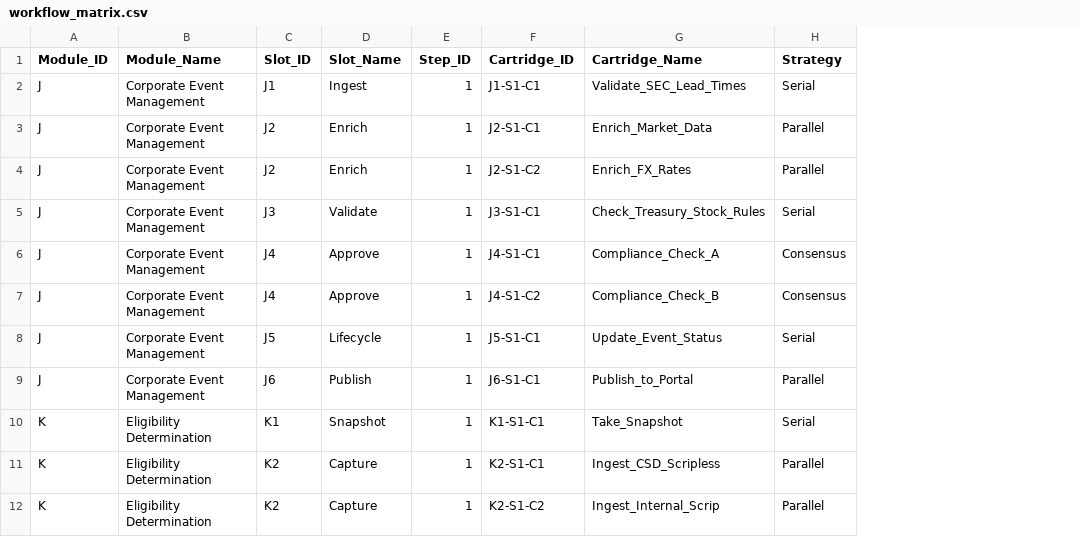
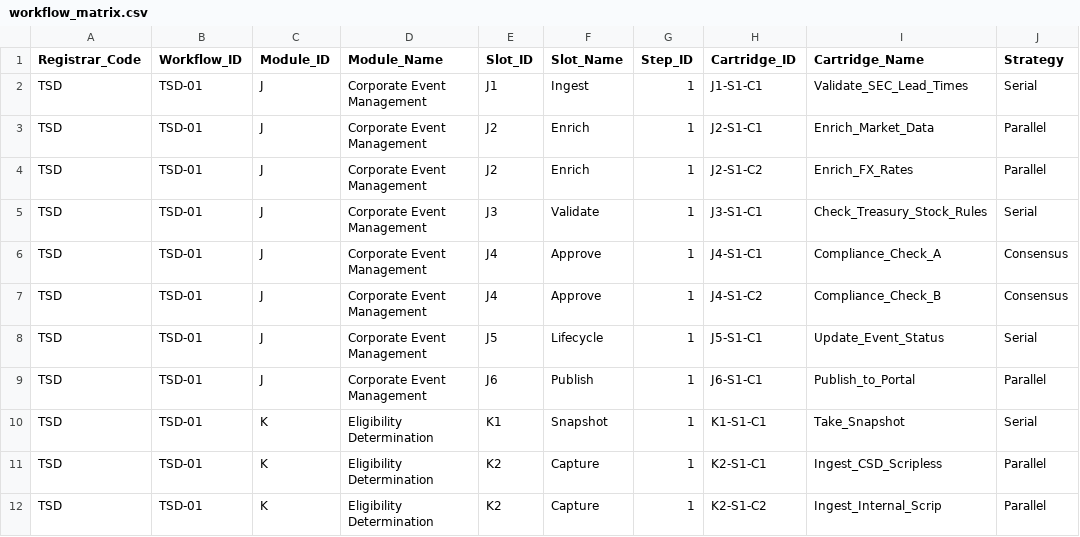
Before and after one commit to ksutthi/TSD, a CSV file: config/system/workflow_matrix.csv, drawn as a sheet; only a part is shown; the diff names each change by its address in the sheet, - before the commit and + after, or states it on an @@ line.

```diff
--- a/config/system/workflow_matrix.csv
+++ b/config/system/workflow_matrix.csv
+column A (Registrar_Code), rows 2-12: all TSD
+column B (Workflow_ID), rows 2-12: all TSD-01
```
Also changed, not shown: src/main/resources/config/workflows/workflow_matrix.csv, 6 other files.
